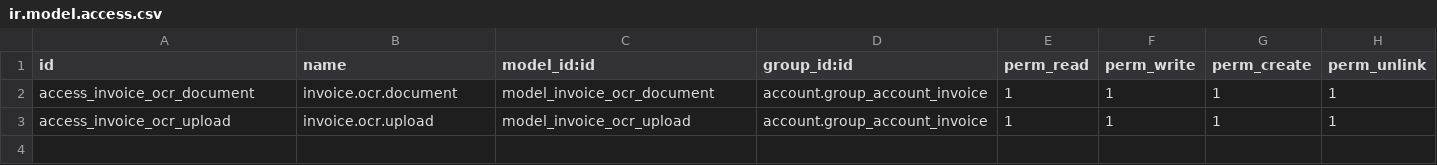
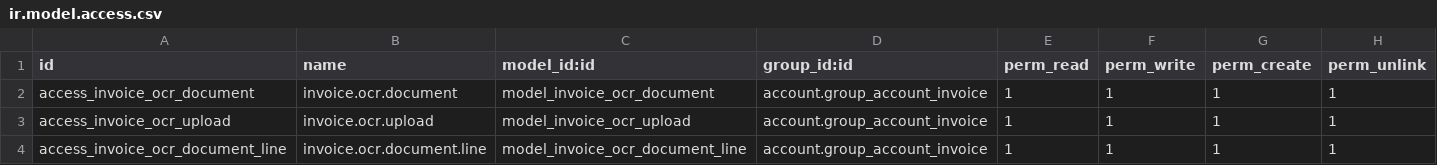
Before and after one commit to albcantero/invoice_ocr, a CSV file: security/ir.model.access.csv, drawn as a sheet.

Commit message:
feat: modelo de linea OCR y campos LLM en el documento

```diff
--- a/security/ir.model.access.csv
+++ b/security/ir.model.access.csv
@@ -3 +3,2 @@ access_invoice_ocr_document,invoice.ocr.document,model_invoice_ocr_document,acco
 access_invoice_ocr_upload,invoice.ocr.upload,model_invoice_ocr_upload,account.group_account_invoice,1,1,1,1
+access_invoice_ocr_document_line,invoice.ocr.document.line,model_invoice_ocr_document_line,account.group_account_invoice,1,1,1,1
```
Also changed, not shown: 3 other files.
